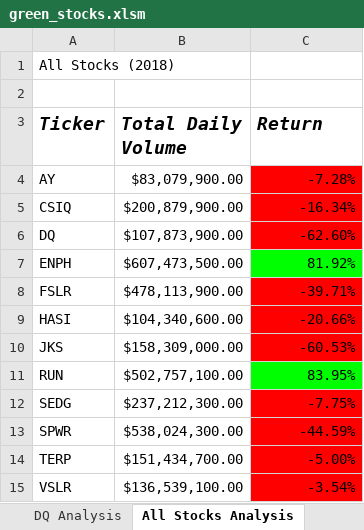
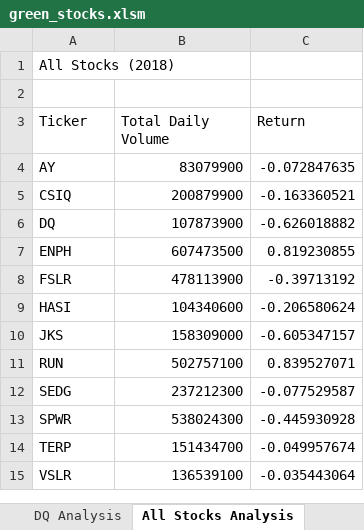
Before and after one commit to speddings/stocks-analysis, an Excel workbook: green_stocks.xlsm, sheet All Stocks Analysis, drawn as a sheet; values as stored, in another font and other column widths than the file's, no borders; charts and pictures not drawn; the diff names each change by its address in the sheet, - before the commit and + after, or states it on an @@ line.

Commit message:
update green_stocks
learn how to add button and  request data input.

```diff
--- a/green_stocks.xlsm (sheet All Stocks Analysis)
+++ b/green_stocks.xlsm (sheet All Stocks Analysis)
@@ A3:C3 bold: on → off, italic: on → off, text size: smaller @@
-B4 (Total Daily Volume): $83,079,900.00
+B4 (Total Daily Volume): 83079900
-C4 (Return): -7.28%
+C4 (Return): -0.072847635
-C4:C6 fill: #FF0000
+C4:C6 fill: none
-B5 (Total Daily Volume): $200,879,900.00
+B5 (Total Daily Volume): 200879900
-C5 (Return): -16.34%
+C5 (Return): -0.163360521
-B6 (Total Daily Volume): $107,873,900.00
+B6 (Total Daily Volume): 107873900
-C6 (Return): -62.60%
+C6 (Return): -0.626018882
-B7 (Total Daily Volume): $607,473,500.00
+B7 (Total Daily Volume): 607473500
-C7 (Return): 81.92%
+C7 (Return): 0.819230855
-C7 fill: #00FF00
+C7 fill: none
-B8 (Total Daily Volume): $478,113,900.00
+B8 (Total Daily Volume): 478113900
-C8 (Return): -39.71%
+C8 (Return): -0.39713192
-C8:C10 fill: #FF0000
+C8:C10 fill: none
-B9 (Total Daily Volume): $104,340,600.00
+B9 (Total Daily Volume): 104340600
-C9 (Return): -20.66%
+C9 (Return): -0.206580624
-B10 (Total Daily Volume): $158,309,000.00
+B10 (Total Daily Volume): 158309000
-C10 (Return): -60.53%
+C10 (Return): -0.605347157
-B11 (Total Daily Volume): $502,757,100.00
+B11 (Total Daily Volume): 502757100
-C11 (Return): 83.95%
+C11 (Return): 0.839527071
-C11 fill: #00FF00
+C11 fill: none
-B12 (Total Daily Volume): $237,212,300.00
+B12 (Total Daily Volume): 237212300
-C12 (Return): -7.75%
+C12 (Return): -0.077529587
-C12:C15 fill: #FF0000
+C12:C15 fill: none
-B13 (Total Daily Volume): $538,024,300.00
+B13 (Total Daily Volume): 538024300
-C13 (Return): -44.59%
+C13 (Return): -0.445930928
-B14 (Total Daily Volume): $151,434,700.00
+B14 (Total Daily Volume): 151434700
-C14 (Return): -5.00%
+C14 (Return): -0.049957674
-B15 (Total Daily Volume): $136,539,100.00
+B15 (Total Daily Volume): 136539100
-C15 (Return): -3.54%
+C15 (Return): -0.035443064
```
Also changed, not shown: charts or pictures.
